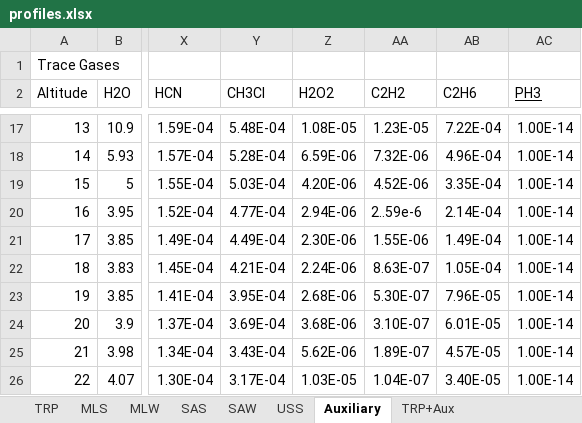
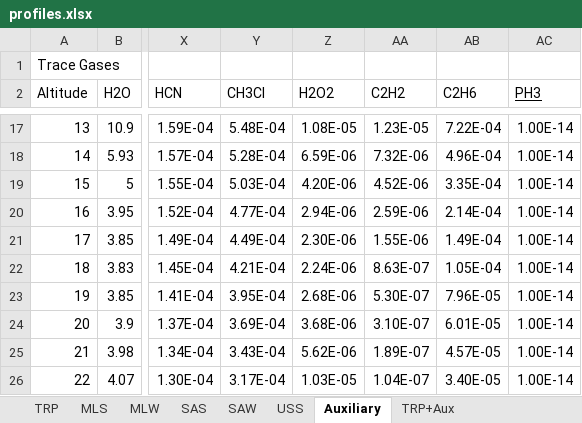
Before and after one commit to rhoneyager/rtmath, an Excel workbook: rtmath/profiles.xlsx, sheet Auxiliary, drawn as a sheet; only a part is shown, gaps mark what is left out; values as stored, in another font and other column widths than the file's, no borders; the diff names each change by its address in the sheet, - before the commit and + after, or states it on an @@ line.

Commit message:
Fixed bad value in auxiliary that was preventing reads. Bug fixes to atmos and lbl code. Need to again check lbl units, as taus are ~15000 times too large.
git-svn-id: file:///mnt/svn/rtmath@138 1d52797c-35fc-48e8-8e80-2db72aa187e2

```diff
--- a/rtmath/profiles.xlsx (sheet Auxiliary)
+++ b/rtmath/profiles.xlsx (sheet Auxiliary)
-AA20 (C2H2): 2..59e-6
+AA20 (C2H2): 2.59E-06
```
Also changed, not shown: sheet TRP+Aux, 7 other files.
